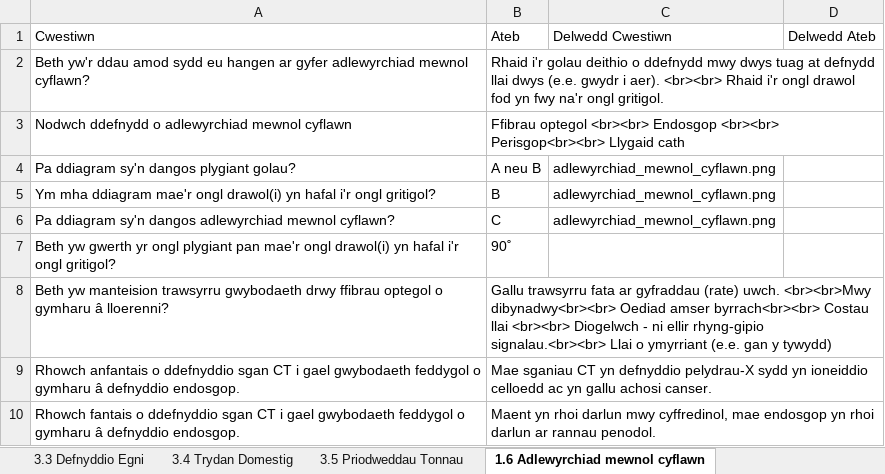
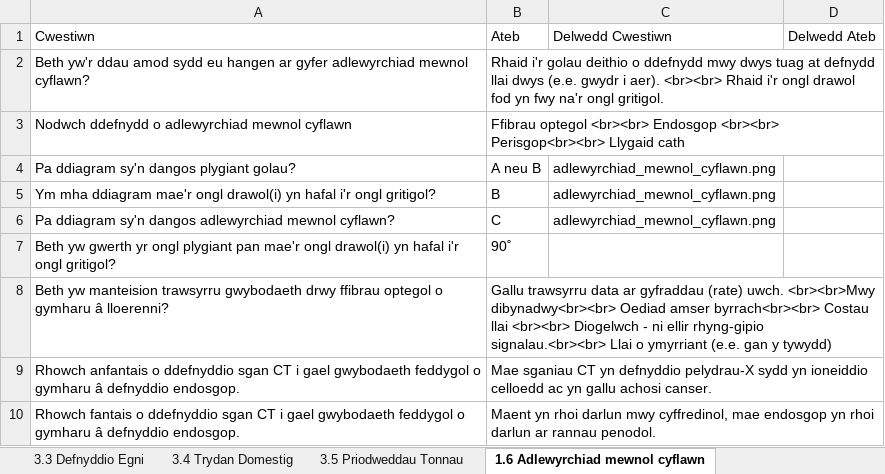
Before and after one commit to GwyddonTryfan/CardiauFflach-TGAU, an Excel workbook: CardiauFflachFfisegbl10.xlsx, sheet 1.6 Adlewyrchiad mewnol cyflawn, drawn as a sheet; values as stored, in another font and other column widths than the file's, no borders; the diff names each change by its address in the sheet, - before the commit and + after, or states it on an @@ line.

Commit message:
Add files via upload

```diff
--- a/CardiauFflachFfisegbl10.xlsx (sheet 1.6 Adlewyrchiad mewnol cyflawn)
+++ b/CardiauFflachFfisegbl10.xlsx (sheet 1.6 Adlewyrchiad mewnol cyflawn)
-B8: Gallu trawsyrru fata ar gyfraddau…
+B8: Gallu trawsyrru data ar gyfraddau…
```
